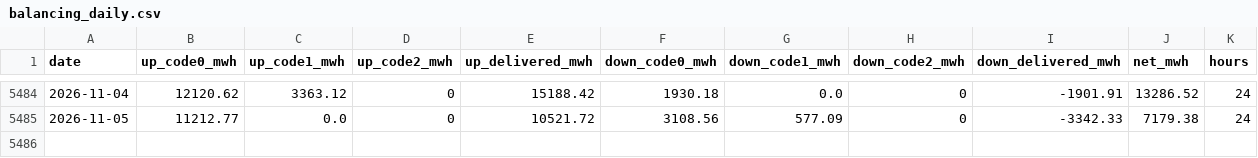
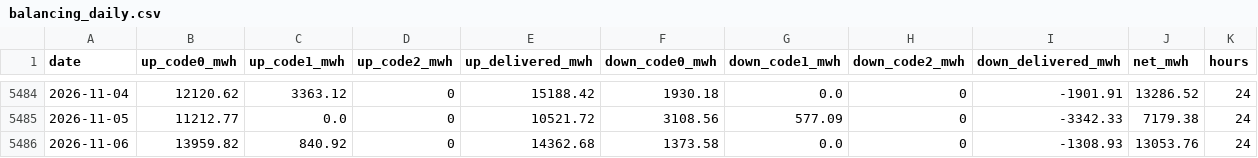
Before and after one commit to mervebozkurt35/tr-power-lab, a CSV file: data/processed/balancing_daily.csv, drawn as a sheet; only a part is shown, gaps mark what is left out.

```diff
--- a/data/processed/balancing_daily.csv
+++ b/data/processed/balancing_daily.csv
@@ -5485 +5485,2 @@ date,up_code0_mwh,up_code1_mwh,up_code2_mwh,up_delivered_mwh,down_code0_mwh,down
 2026-11-05,11212.77,0.0,0,10521.72,3108.56,577.09,0,-3342.33,7179.38,24
+2026-11-06,13959.82,840.92,0,14362.68,1373.58,0.0,0,-1308.93,13053.76,24
```
Also changed, not shown: data/processed/gas_daily.csv, data/processed/line_events.csv, 13 other files.
